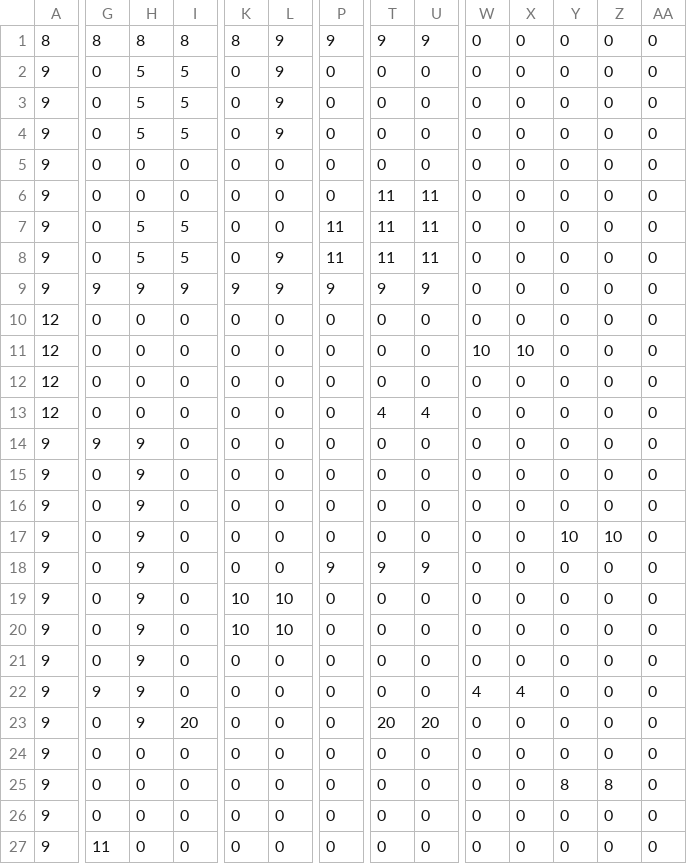
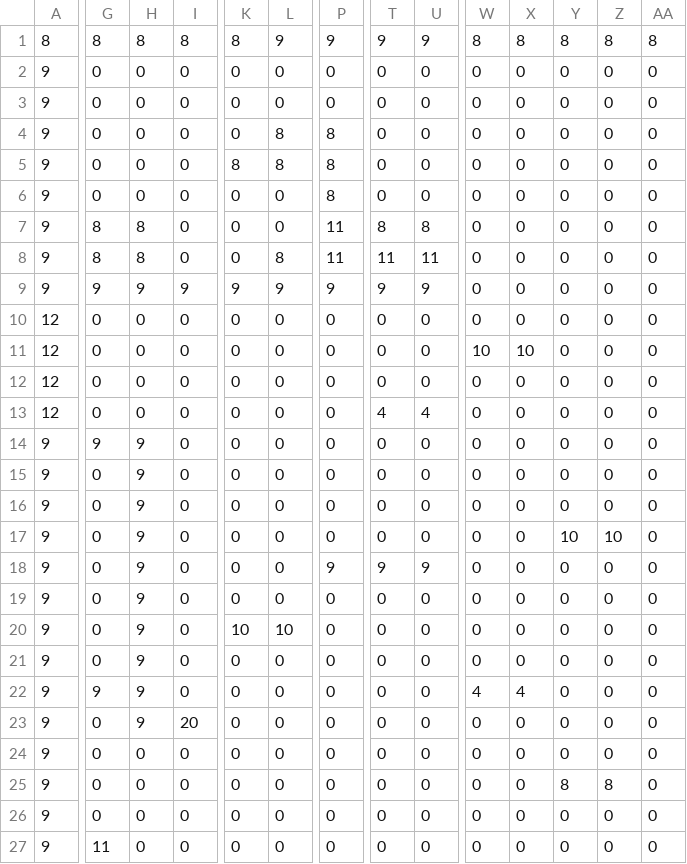
Before and after one commit to leoblions/flamethrower_cat, a CSV file: leveldata/map1.csv, drawn as a sheet; only a part is shown, gaps mark what is left out; the diff covers the shown part only; the diff names each change by its address in the sheet, - before the commit and + after, or states it on an @@ line.

Commit message:
bugfixes and level edits

```diff
--- a/leveldata/map1.csv
+++ b/leveldata/map1.csv
-W1: 0
+W1: 8
-X1: 0
+X1: 8
-Y1: 0
+Y1: 8
-Z1: 0
+Z1: 8
-AA1: 0
+AA1: 8
-H2:H4: 5
+H2:H4: 0
-I2:I4: 5
+I2:I4: 0
-L2:L3: 9
+L2:L3: 0
-L4: 9
+L4: 8
-P4:P6: 0
+P4:P6: 8
-K5: 0
+K5: 8
-L5: 0
+L5: 8
-T6: 11
+T6: 0
-U6: 11
+U6: 0
-G7:G8: 0
+G7:G8: 8
-H7:H8: 5
+H7:H8: 8
-I7:I8: 5
+I7:I8: 0
-T7: 11
+T7: 8
-U7: 11
+U7: 8
-L8: 9
+L8: 8
-K19: 10
+K19: 0
-L19: 10
+L19: 0
-T23: 20
+T23: 0
-U23: 20
+U23: 0
```
Also changed, not shown: 5 edited cells elsewhere in this file, leveldata/map3.csv, leveldata/map5.csv, 23 other files.
